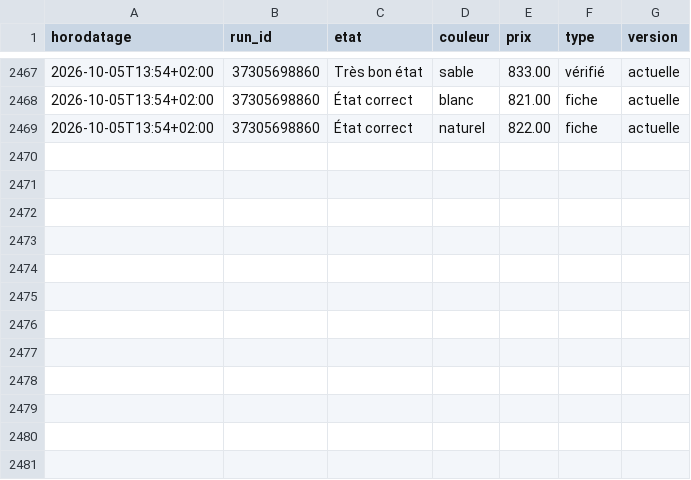
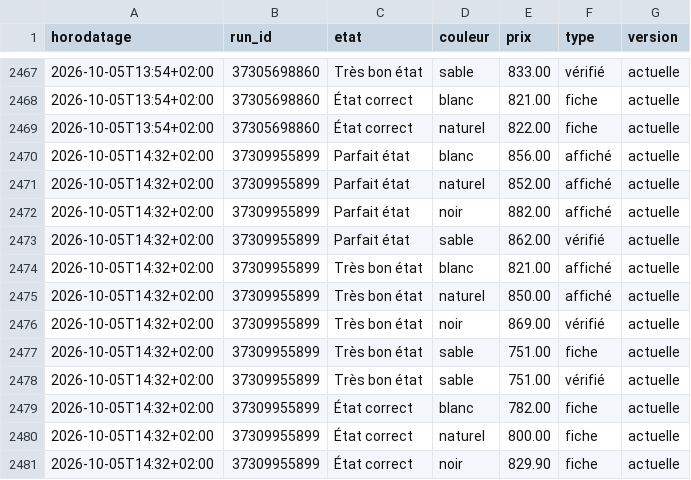
Before and after one commit to al37hajj/veille-backmarket, a CSV file: historique.csv, drawn as a sheet; only a part is shown, gaps mark what is left out.

```diff
--- a/historique.csv
+++ b/historique.csv
@@ -2469 +2469,13 @@ horodatage,run_id,etat,couleur,prix,type,version
 2026-10-05T13:54+02:00,37305698860,État correct,naturel,822.00,fiche,actuelle
+2026-10-05T14:32+02:00,37309955899,Parfait état,blanc,856.00,affiché,actuelle
+2026-10-05T14:32+02:00,37309955899,Parfait état,naturel,852.00,affiché,actuelle
+2026-10-05T14:32+02:00,37309955899,Parfait état,noir,882.00,affiché,actuelle
+2026-10-05T14:32+02:00,37309955899,Parfait état,sable,862.00,vérifié,actuelle
+2026-10-05T14:32+02:00,37309955899,Très bon état,blanc,821.00,affiché,actuelle
+2026-10-05T14:32+02:00,37309955899,Très bon état,naturel,850.00,affiché,actuelle
+2026-10-05T14:32+02:00,37309955899,Très bon état,noir,869.00,vérifié,actuelle
+2026-10-05T14:32+02:00,37309955899,Très bon état,sable,751.00,fiche,actuelle
+2026-10-05T14:32+02:00,37309955899,Très bon état,sable,751.00,vérifié,actuelle
+2026-10-05T14:32+02:00,37309955899,État correct,blanc,782.00,fiche,actuelle
+2026-10-05T14:32+02:00,37309955899,État correct,naturel,800.00,fiche,actuelle
+2026-10-05T14:32+02:00,37309955899,État correct,noir,829.90,fiche,actuelle
```
